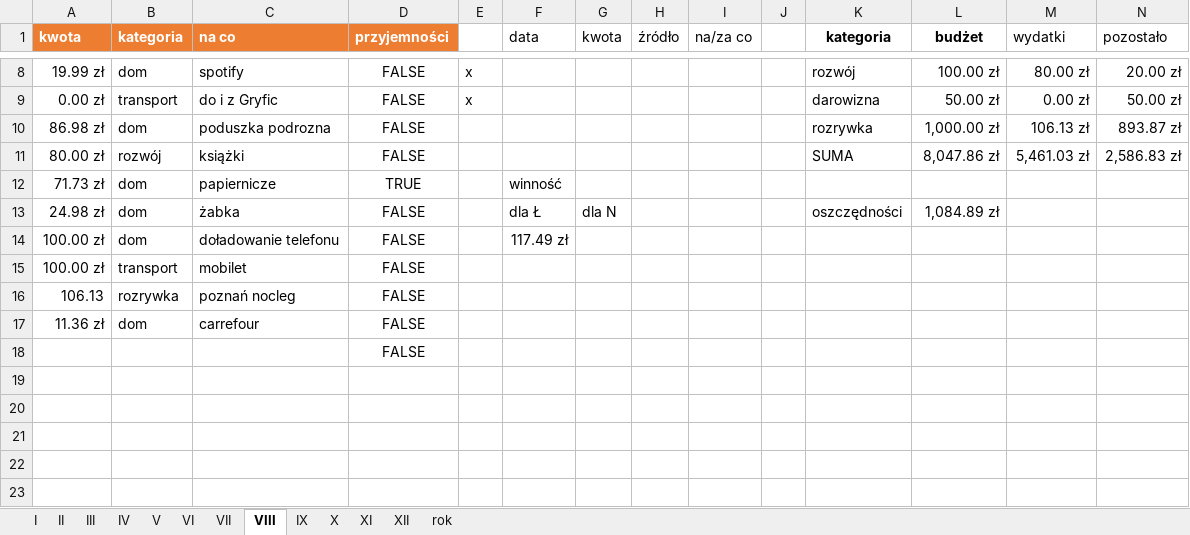
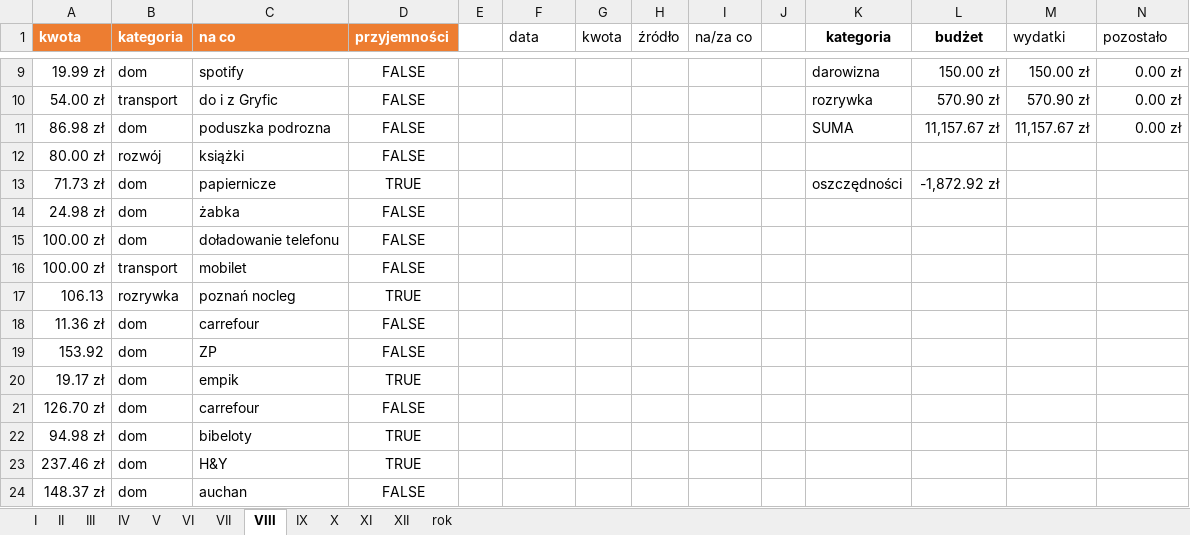
Before and after one commit to nscislowska/simple-budget, an Excel workbook: src/db/budget_2023.xlsx, sheet VIII, drawn as a sheet; only a part is shown, gaps mark what is left out; the shorter side is filled out with more unchanged rows; values as stored, in another font and other column widths than the file's, no borders; conditional formats and table styles not drawn; addresses are those after the commit; the diff covers the shown part only; the diff names each change by its address in the sheet, - before the commit and + after, or states it on an @@ line.

```diff
--- a/src/db/budget_2023.xlsx (sheet VIII)
+++ b/src/db/budget_2023.xlsx (sheet VIII)
-E9:E10: x
+E9:E10: (empty)
-K9 (kategoria): rozwój
+K9 (kategoria): darowizna
-L9 (budżet): 100.00 zł
+L9 (budżet): 150.00 zł
-M9 (wydatki): 80.00 zł
+M9 (wydatki): 150.00 zł
-N9 (pozostało): 20.00 zł
+N9 (pozostało): 0.00 zł
-A10 (kwota): 0.00 zł
+A10 (kwota): 54.00 zł
-K10 (kategoria): darowizna
+K10 (kategoria): rozrywka
-L10 (budżet): 50.00 zł
+L10 (budżet): 570.90 zł
-M10 (wydatki): 0.00 zł
+M10 (wydatki): 570.90 zł
-N10 (pozostało): 50.00 zł
+N10 (pozostało): 0.00 zł
-K11 (kategoria): rozrywka
+K11 (kategoria): SUMA
-L11 (budżet): 1,000.00 zł
+L11 (budżet): 11,157.67 zł
-M11 (wydatki): 106.13 zł
+M11 (wydatki): 11,157.67 zł
-N11 (pozostało): 893.87 zł
+N11 (pozostało): 0.00 zł
-K12 (kategoria): SUMA
+K12 (kategoria): (empty)
-L12 (budżet): 8,047.86 zł
+L12 (budżet): (empty)
-M12 (wydatki): 5,461.03 zł
+M12 (wydatki): (empty)
-N12 (pozostało): 2,586.83 zł
+N12 (pozostało): (empty)
-F13 (data): winność
+F13 (data): (empty)
-K13 (kategoria): (empty)
+K13 (kategoria): oszczędności
-L13 (budżet): (empty)
+L13 (budżet): -1,872.92 zł
-F14 (data): dla Ł
+F14 (data): (empty)
-G14 (kwota): dla N
+G14 (kwota): (empty)
-K14 (kategoria): oszczędności
+K14 (kategoria): (empty)
-L14 (budżet): 1,084.89 zł
+L14 (budżet): (empty)
-F15 (data): 117.49 zł
+F15 (data): (empty)
-D17 (przyjemności): FALSE
+D17 (przyjemności): TRUE
+row 19: 153.92 | dom | ZP | FALSE
+row 20: 19.17 zł | dom | empik | TRUE
+row 21: 126.70 zł | dom | carrefour | FALSE
+row 22: 94.98 zł | dom | bibeloty | TRUE
+row 23: 237.46 zł | dom | H&Y | TRUE
+row 24: 148.37 zł | dom | auchan | FALSE
```
Also changed, not shown: 38 added rows and 32 edited cells elsewhere in this sheet, sheet IX, sheet rok.
